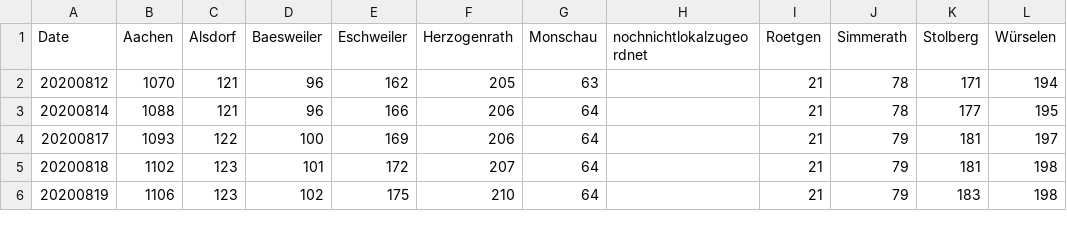
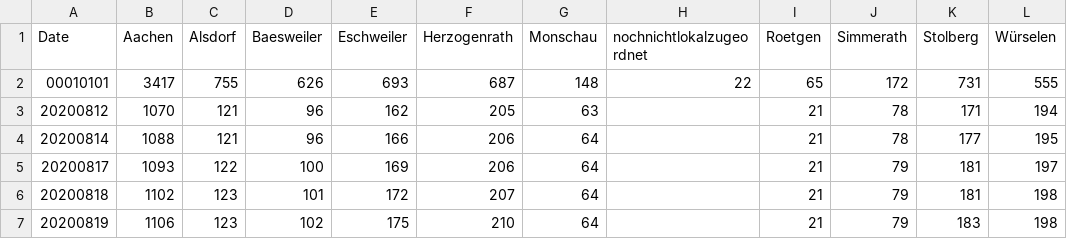
Before and after one commit to Baconwolf/AachenCoronaData, a CSV file: totalcases.csv, drawn as a sheet; only a part is shown.

Commit message:
updated data 2020-11-12

```diff
--- a/totalcases.csv
+++ b/totalcases.csv
@@ -1,2 +1,3 @@
 Date,Aachen,Alsdorf,Baesweiler,Eschweiler,Herzogenrath,Monschau,nochnichtlokalzugeordnet,Roetgen,Simmerath,Stolberg,Würselen
+00010101,3417,755,626,693,687,148,22,65,172,731,555
 20200812,1070,121,96,162,205,63,,21,78,171,194
```
Also changed, not shown: activecases.csv, 2 other files.
